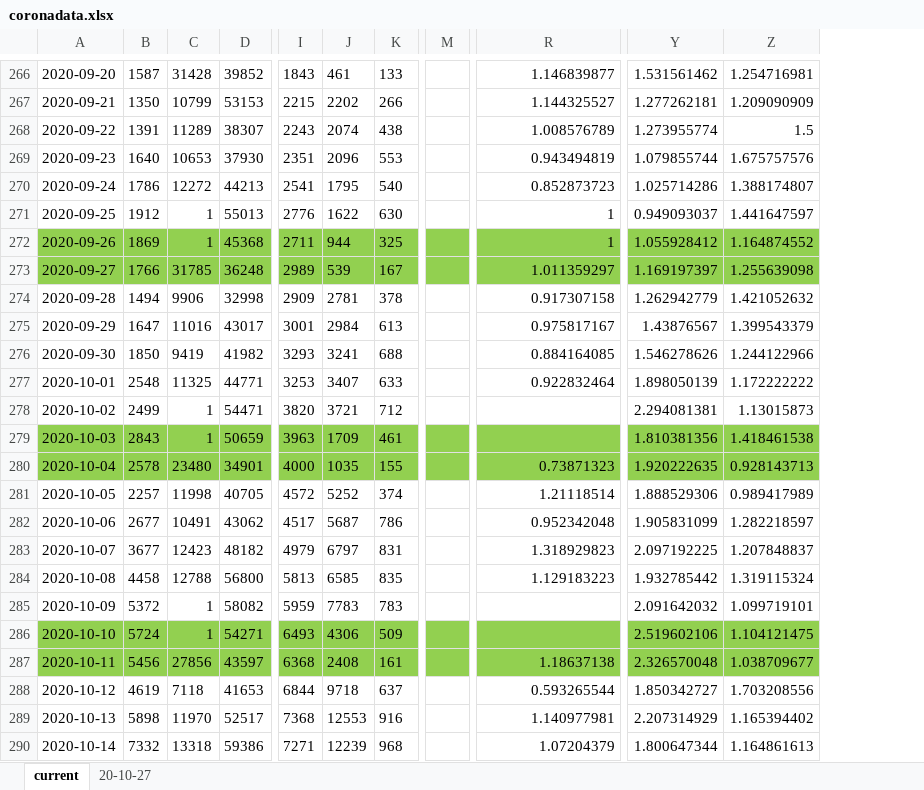
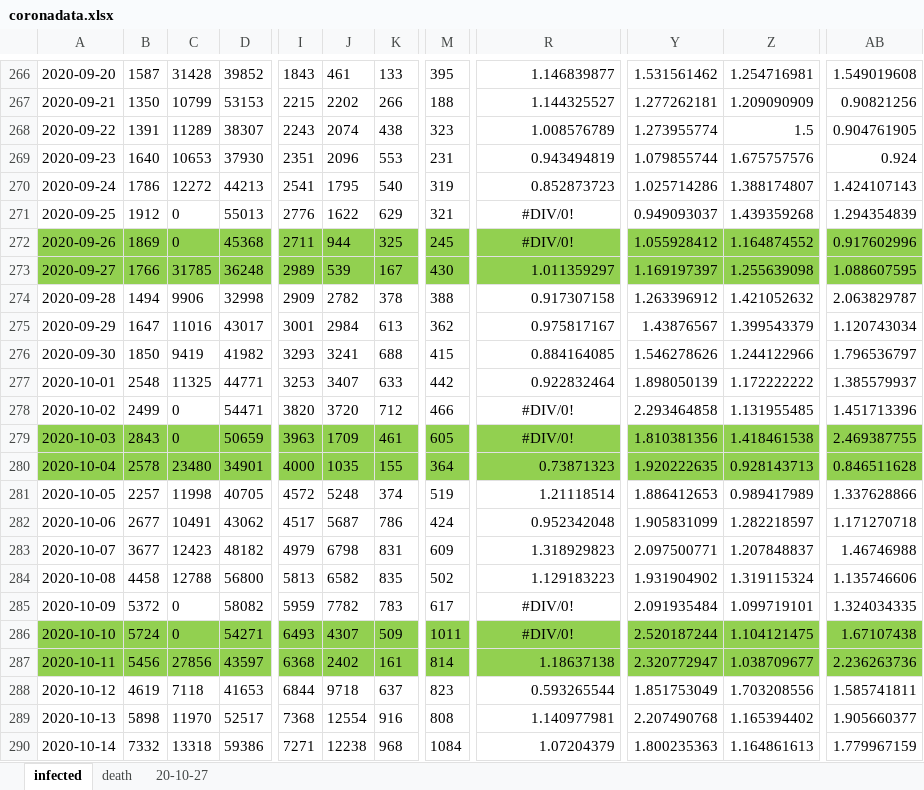
Before and after one commit to ChristophKrause/coronaDataHelper, an Excel workbook: src/CoronaDataHelper/CoronaDataHelper/res/coronadata.xlsx, sheet infected, drawn as a sheet; only a part is shown, gaps mark what is left out; values as stored, in another font and other column widths than the file's, no borders; removed rows and columns are numbered as before the commit, all else as after; the diff covers the shown part only; the diff names each change by its address in the sheet, - before the commit and + after, or states it on an @@ line.

```diff
--- a/src/CoronaDataHelper/CoronaDataHelper/res/coronadata.xlsx (sheet infected)
+++ b/src/CoronaDataHelper/CoronaDataHelper/res/coronadata.xlsx (sheet infected)
-sheet tab: current
+sheet tab: infected
+sheet tab: death
-column M, empty
+column M, rows 266-290: 395 | 188 | 323 | 231 | 319 | 321 | 245 | 430 | 388 | 362 | 415 | 442 | 466 | 605 | 364 | 519 | 424 | 609 | 502 | 617 | 1011 | 814 | 823 | 808 | 1084
+column AB, rows 266-290: 1.549019608 | 0.90821256 | 0.904761905 | 0.924 | 1.424107143 | 1.294354839 | 0.917602996 | 1.088607595 | 2.063829787 | 1.120743034 | 1.796536797 | 1.385579937 | 1.451713396 | 2.469387755 | 0.846511628 | 1.337628866 | 1.171270718 | 1.46746988 | 1.135746606 | 1.324034335 | 1.67107438 | 2.236263736 | 1.585741811 | 1.905660377 | 1.779967159
-C271:C272: 1
+C271:C272: 0
-K271: 630
+K271: 629
-R271:R272: 1
+R271:R272: #DIV/0!
-R271:R272 alignment: right
+R271:R272 alignment: center
-Z271: 1.441647597
+Z271: 1.439359268
-J274: 2781
+J274: 2782
-Y274: 1.262942779
+Y274: 1.263396912
-C278:C279: 1
+C278:C279: 0
-J278: 3721
+J278: 3720
-R278:R279: (empty)
+R278:R279: #DIV/0!
-Y278: 2.294081381
+Y278: 2.293464858
-Z278: 1.13015873
+Z278: 1.131955485
-J281: 5252
+J281: 5248
-Y281: 1.888529306
+Y281: 1.886412653
-J283: 6797
+J283: 6798
-Y283: 2.097192225
+Y283: 2.097500771
-J284: 6585
+J284: 6582
-Y284: 1.932785442
+Y284: 1.931904902
-C285:C286: 1
+C285:C286: 0
-J285: 7783
+J285: 7782
-R285:R286: (empty)
+R285:R286: #DIV/0!
-Y285: 2.091642032
+Y285: 2.091935484
-J286: 4306
+J286: 4307
-Y286: 2.519602106
+Y286: 2.520187244
-J287: 2408
+J287: 2402
-Y287: 2.326570048
+Y287: 2.320772947
-Y288: 1.850342727
+Y288: 1.851753049
-J289: 12553
+J289: 12554
-Y289: 2.207314929
+Y289: 2.207490768
-J290: 12239
+J290: 12238
-Y290: 1.800647344
+Y290: 1.800235363
```
Also changed, not shown: 157 edited cells and cell formats elsewhere in this sheet, 1 other file.
